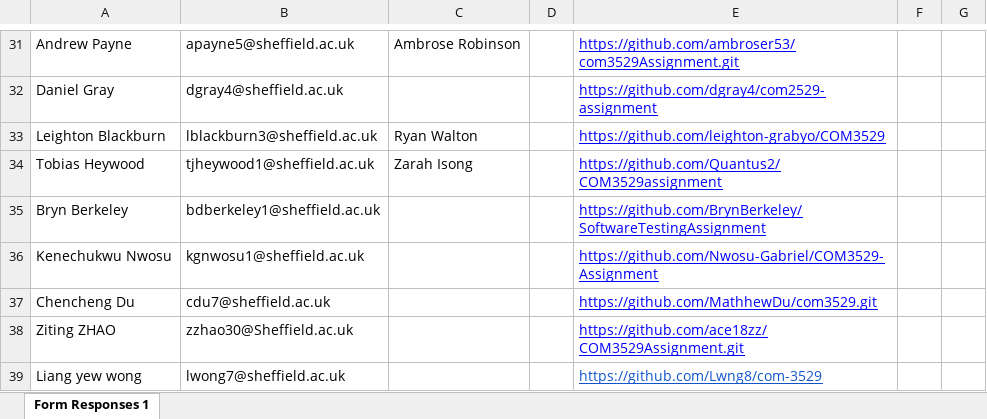
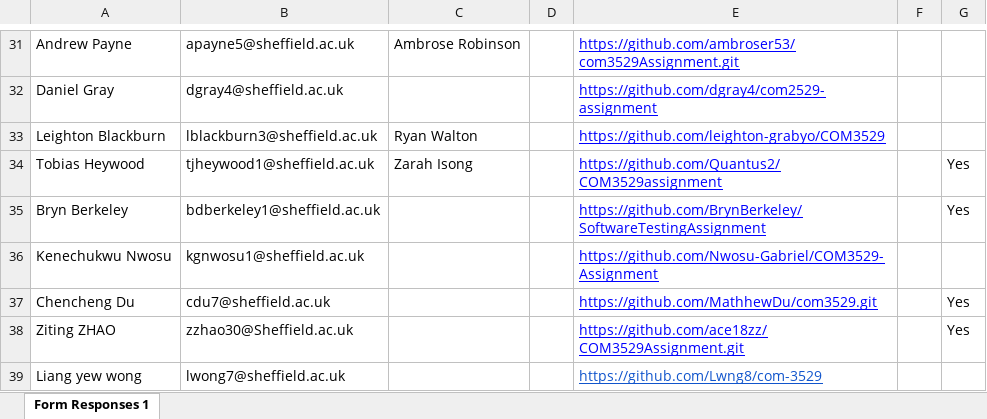
Before and after one commit to philmcminn/com3529, an Excel workbook: assignments/2021/responses.xlsx, sheet Form Responses 1, drawn as a sheet; only a part is shown, gaps mark what is left out; values as stored, in another font and other column widths than the file's, no borders; the diff names each change by its address in the sheet, - before the commit and + after, or states it on an @@ line.

Commit message:
Updating responses

```diff
--- a/assignments/2021/responses.xlsx (sheet Form Responses 1)
+++ b/assignments/2021/responses.xlsx (sheet Form Responses 1)
-G34:G35: (empty)
+G34:G35: Yes
-G37:G38: (empty)
+G37:G38: Yes
```
